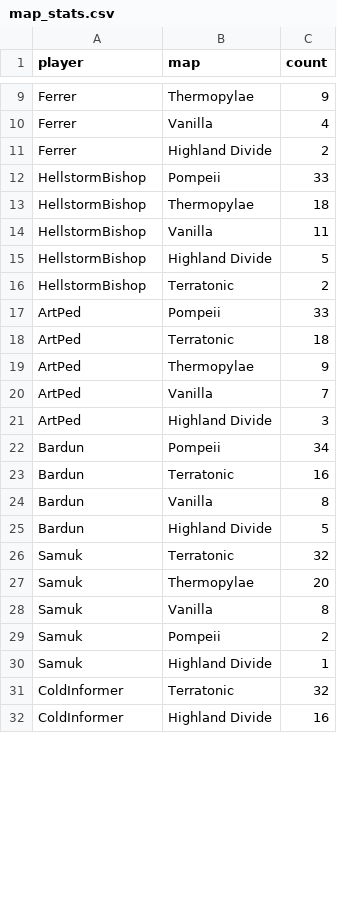
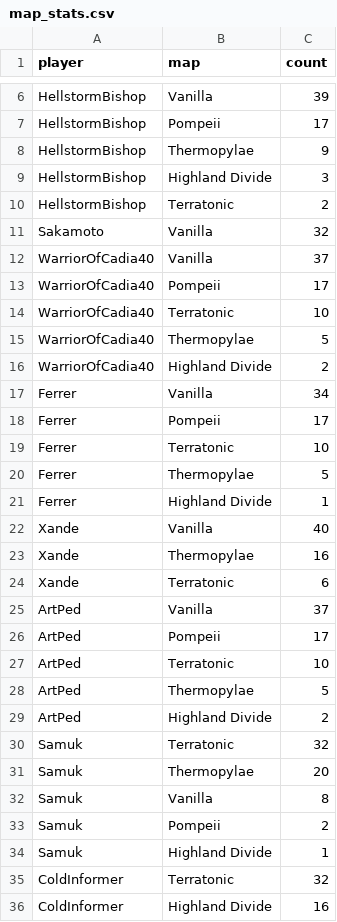
Before and after one commit to HenriqueBMa/TeamElo, a CSV file: map_stats.csv, drawn as a sheet; only a part is shown, gaps mark what is left out; removed rows and columns are numbered as before the commit, all else as after; the diff covers the shown part only; the diff names each change by its address in the sheet, - before the commit and + after, or states it on an @@ line.

```diff
--- a/map_stats.csv
+++ b/map_stats.csv
-row 9: Ferrer | Thermopylae | 9
-row 10: Ferrer | Vanilla | 4
-row 11: Ferrer | Highland Divide | 2
+row 6: HellstormBishop | Vanilla | 39
-C7 (count): 33
+C7 (count): 17
-C8 (count): 18
+C8 (count): 9
-row 14: HellstormBishop | Vanilla | 11
-C9 (count): 5
+C9 (count): 3
+row 11: Sakamoto | Vanilla | 32
+row 12: WarriorOfCadia40 | Vanilla | 37
+row 13: WarriorOfCadia40 | Pompeii | 17
+row 14: WarriorOfCadia40 | Terratonic | 10
+row 15: WarriorOfCadia40 | Thermopylae | 5
+row 16: WarriorOfCadia40 | Highland Divide | 2
+row 17: Ferrer | Vanilla | 34
+row 18: Ferrer | Pompeii | 17
+row 19: Ferrer | Terratonic | 10
+row 20: Ferrer | Thermopylae | 5
+row 21: Ferrer | Highland Divide | 1
+row 22: Xande | Vanilla | 40
+row 23: Xande | Thermopylae | 16
+row 24: Xande | Terratonic | 6
+row 25: ArtPed | Vanilla | 37
-C26 (count): 33
+C26 (count): 17
-C27 (count): 18
+C27 (count): 10
-C28 (count): 9
+C28 (count): 5
-row 20: ArtPed | Vanilla | 7
-C29 (count): 3
+C29 (count): 2
-row 22: Bardun | Pompeii | 34
-row 23: Bardun | Terratonic | 16
-row 24: Bardun | Vanilla | 8
-row 25: Bardun | Highland Divide | 5
```
Also changed, not shown: 3 added rows, 9 removed rows and 1 edited cell elsewhere in this file, elo_history.csv, final_elo.csv, 4 other files.
